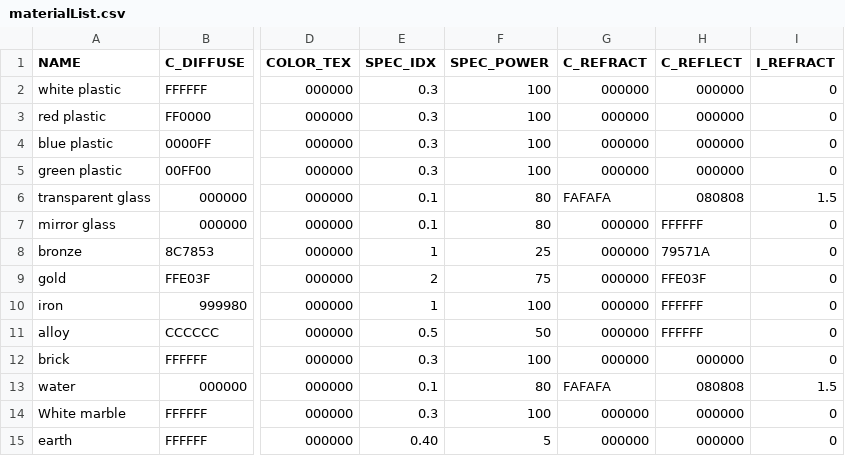
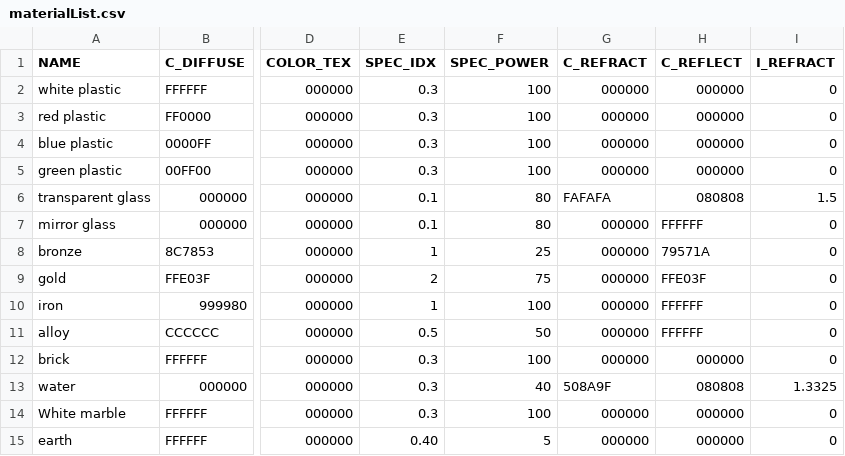
Before and after one commit to nihuynh/RT, a CSV file: resources/materialList.csv, drawn as a sheet; only a part is shown, gaps mark what is left out; the diff names each change by its address in the sheet, - before the commit and + after, or states it on an @@ line.

```diff
--- a/resources/materialList.csv
+++ b/resources/materialList.csv
-E13 (SPEC_IDX): 0.1
+E13 (SPEC_IDX): 0.3
-F13 (SPEC_POWER): 80
+F13 (SPEC_POWER): 40
-G13 (C_REFRACT): FAFAFA
+G13 (C_REFRACT): 508A9F
-I13 (I_REFRACT): 1.5
+I13 (I_REFRACT): 1.3325
```
Also changed, not shown: 11 other files.
